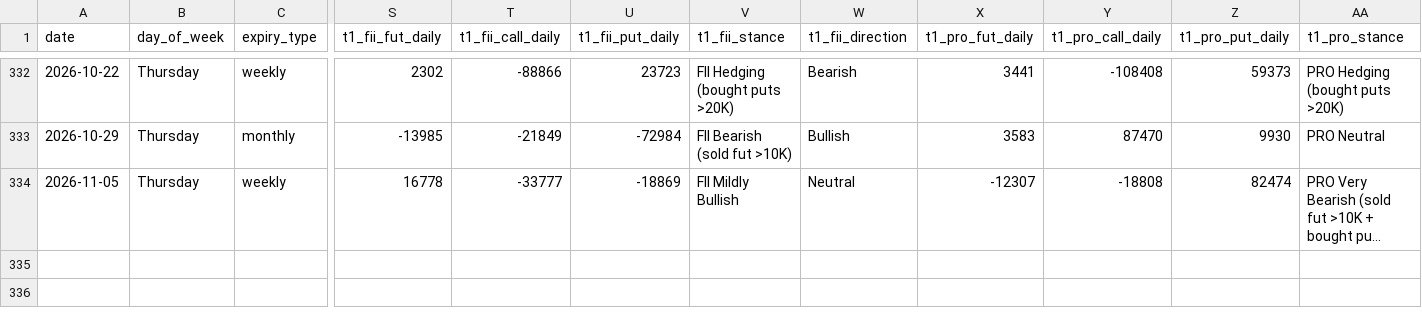
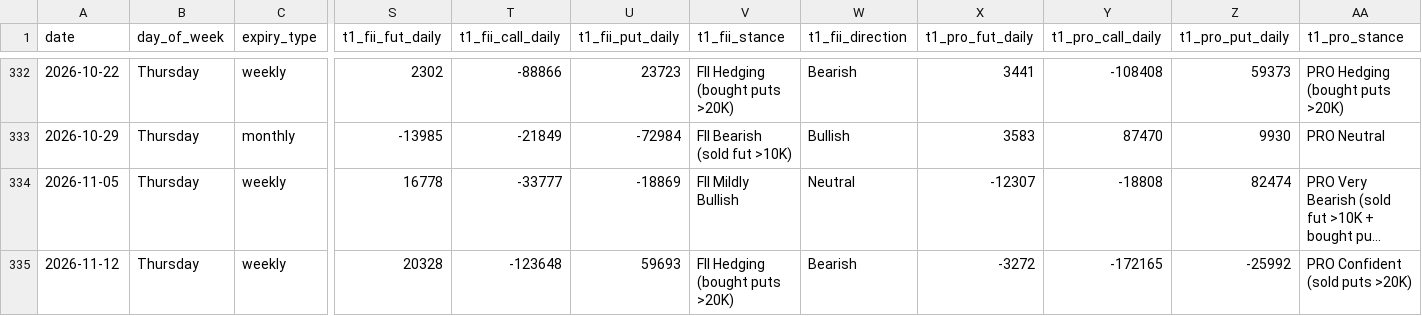
Before and after one commit to manish70158/vix-backtest-analysis, a CSV file: sensex-analysis/sensex_fii_t1_6year_expiry.csv, drawn as a sheet; only a part is shown, gaps mark what is left out; long unchanged cells end in …; rows hold the shown columns only; the diff names each change by its address in the sheet, - before the commit and + after, or states it on an @@ line.

```diff
--- a/sensex-analysis/sensex_fii_t1_6year_expiry.csv
+++ b/sensex-analysis/sensex_fii_t1_6year_expiry.csv
+row 335: 2026-11-12 | Thursday | weekly | 20328 | -123648 | 59693 | FII Hedging (bought puts >20K) | Bearish | -3272 | -172165 | -25992 | PRO Confident (sold puts >20K)
```
